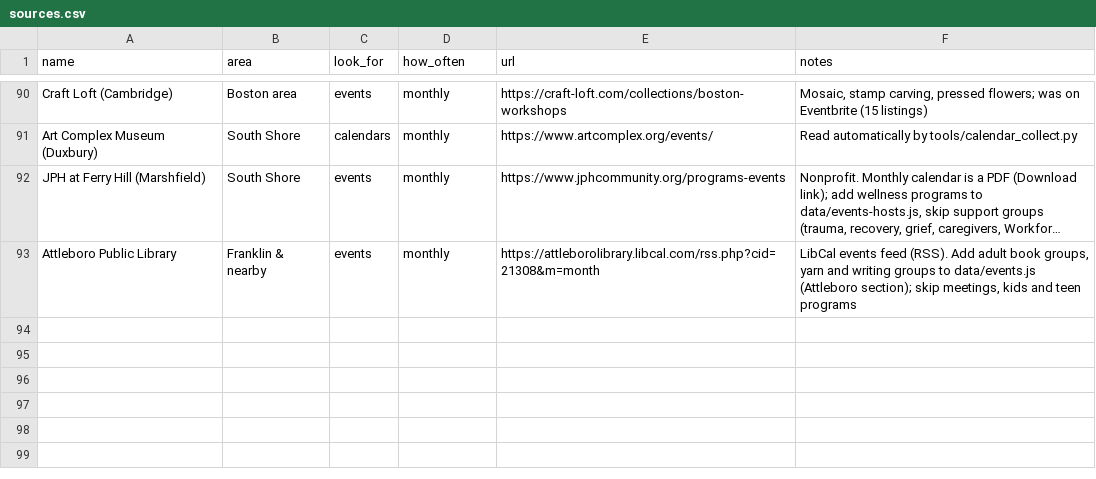
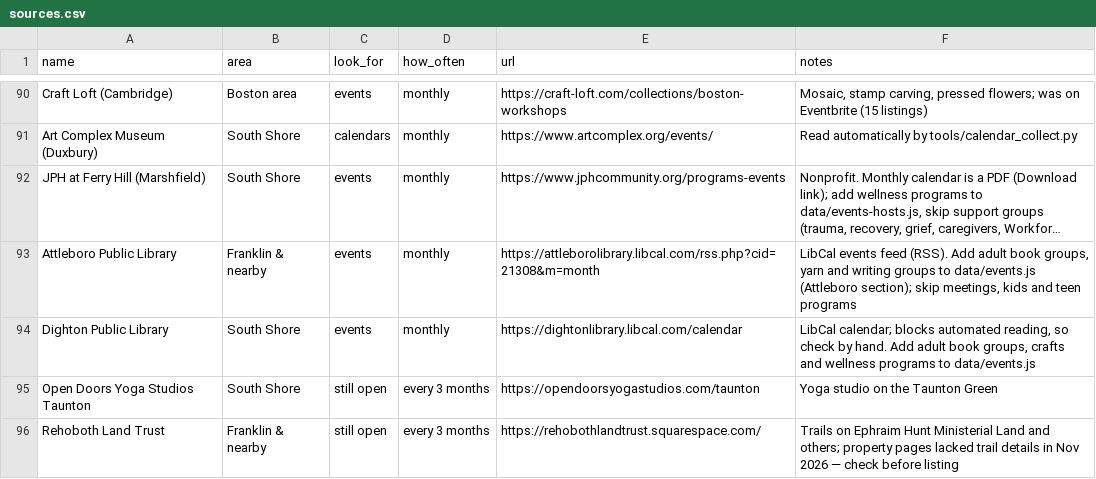
Before and after one commit to zsquiers/Good-Nearby, a CSV file: sources/sources.csv, drawn as a sheet; only a part is shown, gaps mark what is left out; long unchanged cells end in …; the diff names each change by its address in the sheet, - before the commit and + after, or states it on an @@ line.

```diff
--- a/sources/sources.csv
+++ b/sources/sources.csv
+row 94: Dighton Public Library | South Shore | events | monthly | https://dightonlibrary.libcal.com/calendar | LibCal calendar; blocks automated reading, so check by hand. Add adult book groups, crafts and wellness programs to data/events.js
+row 95: Open Doors Yoga Studios Taunton | South Shore | still open | every 3 months | https://opendoorsyogastudios.com/taunton | Yoga studio on the Taunton Green
+row 96: Rehoboth Land Trust | Franklin & nearby | still open | every 3 months | https://rehobothlandtrust.squarespace.com/ | Trails on Ephraim Hunt Ministerial Land and others; property pages lacked trail details in Nov 2026 — check before listing
```
Also changed, not shown: 42 other files.
